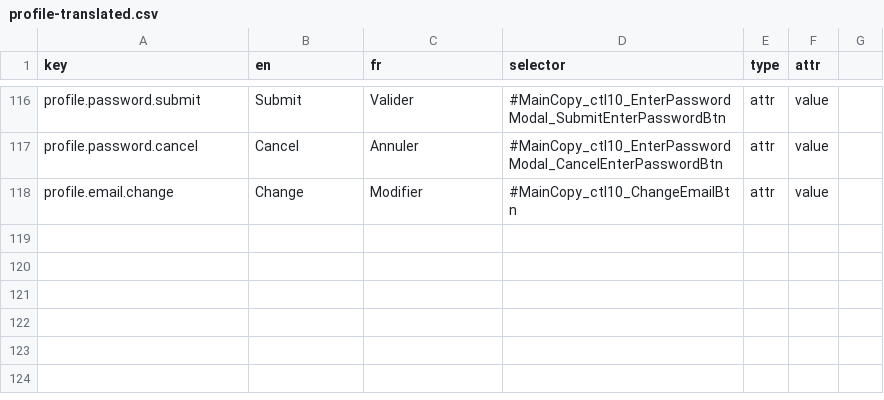
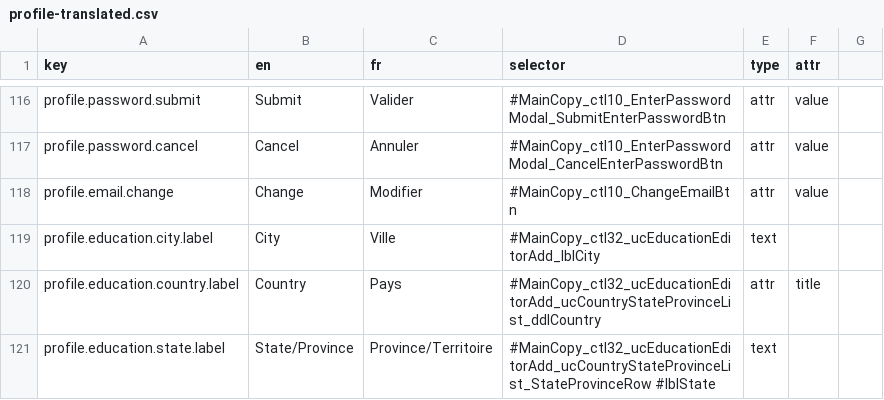
Before and after one commit to prospercanada/i18n-thrive, a CSV file: i18n-build/profile-translated.csv, drawn as a sheet; only a part is shown, gaps mark what is left out.

```diff
--- a/i18n-build/profile-translated.csv
+++ b/i18n-build/profile-translated.csv
@@ -118 +118,4 @@ profile.password.cancel,Cancel,Annuler,#MainCopy_ctl10_EnterPasswordModal_Cancel
 profile.email.change,Change,Modifier,#MainCopy_ctl10_ChangeEmailBtn,attr,value
+profile.education.city.label,City,Ville,#MainCopy_ctl32_ucEducationEditorAdd_lblCity,text,
+profile.education.country.label,Country,Pays,#MainCopy_ctl32_ucEducationEditorAdd_ucCountryStateProvinceList_ddlCountry,attr,title
+profile.education.state.label,State/Province,Province/Territoire,#MainCopy_ctl32_ucEducationEditorAdd_ucCountryStateProvinceList_StateProvinceRow #lblState,text,
```
Also changed, not shown: 1 other file.
